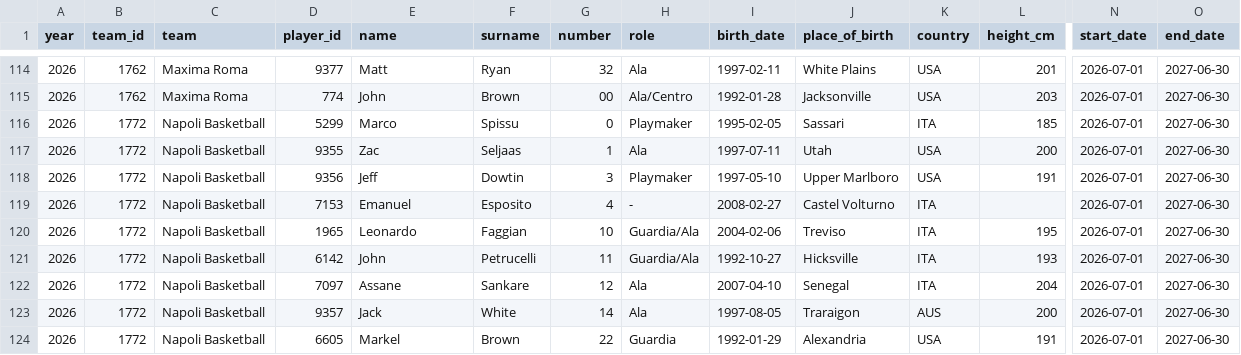
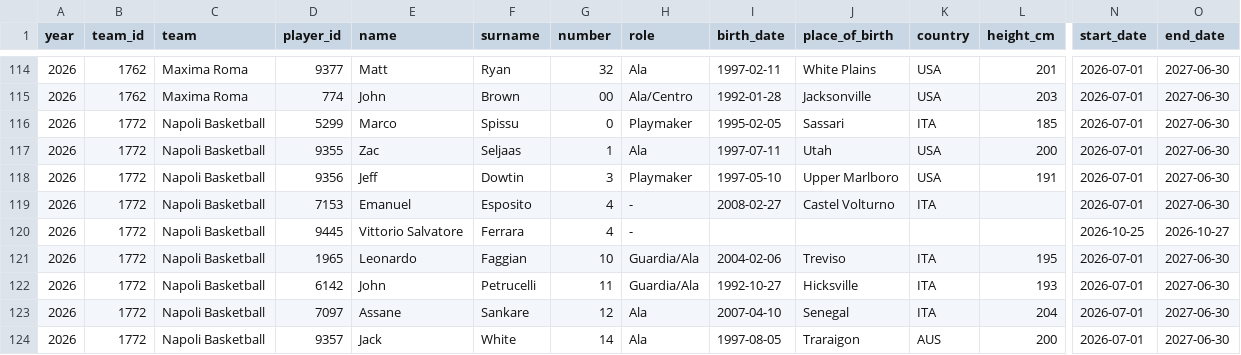
Before and after one commit to martinig94/bc-roma-2627-analysis, a CSV file: data/team_rosters.csv, drawn as a sheet; only a part is shown, gaps mark what is left out; the shorter side is filled out with more unchanged rows; rows hold the shown columns only; the diff names each change by its address in the sheet, - before the commit and + after, or states it on an @@ line.

```diff
--- a/data/team_rosters.csv
+++ b/data/team_rosters.csv
+row 120: 2026 | 1772 | Napoli Basketball | 9445 | Vittorio Salvatore | Ferrara | 4 | - |  |  |  |  | 2026-10-25 | 2026-10-27
```
Also changed, not shown: data/games.csv.
